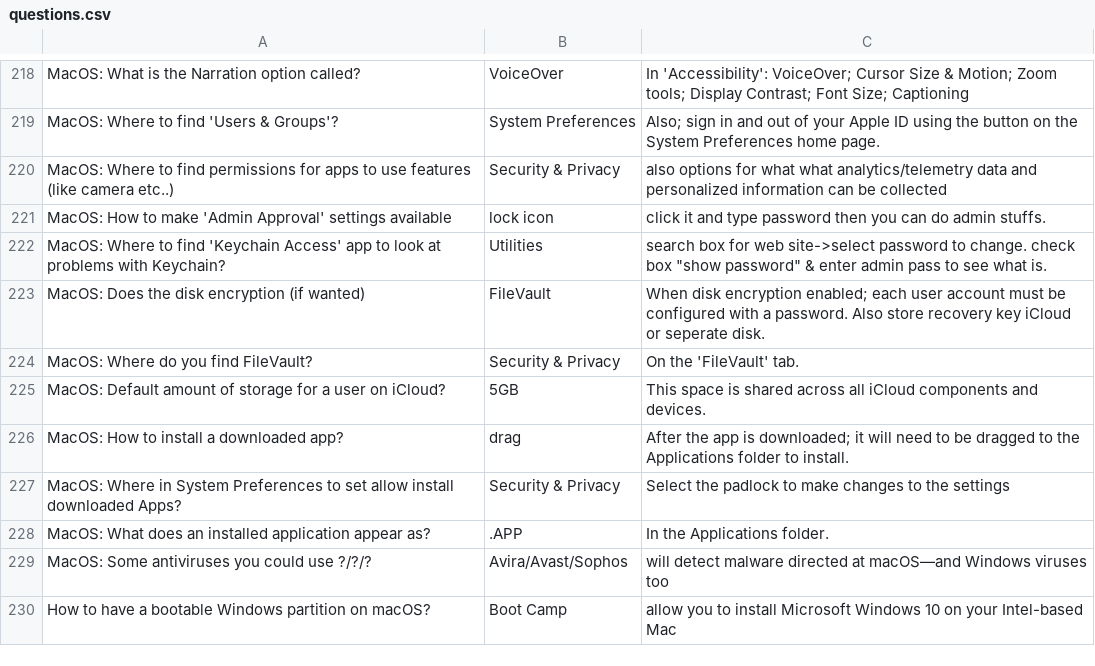
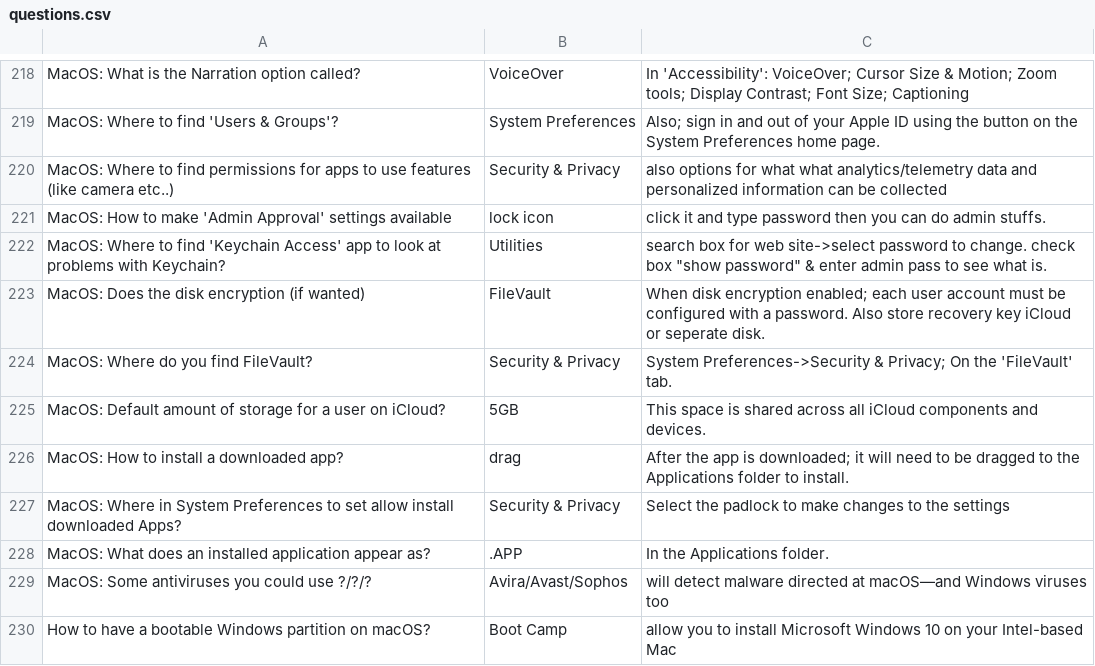
Before and after one commit to basinx/MemoryGame, a CSV file: questions.csv, drawn as a sheet; only a part is shown, gaps mark what is left out.

Commit message:
whateverz

```diff
--- a/questions.csv
+++ b/questions.csv
@@ -223,3 +223,3 @@ MacOS: Where to find 'Keychain Access' app to look at problems with Keychain?, U
 MacOS: Does the disk encryption (if wanted), FileVault, When disk encryption enabled; each user account must be configured with a password. Also store recovery key iCloud or seperate disk.
-MacOS: Where do you find FileVault?, Security & Privacy, On the 'FileVault' tab.
+MacOS: Where do you find FileVault?, Security & Privacy, System Preferences->Security & Privacy; On the 'FileVault' tab.
 MacOS: Default amount of storage for a user on iCloud?, 5GB, This space is shared across all iCloud components and devices.
```
